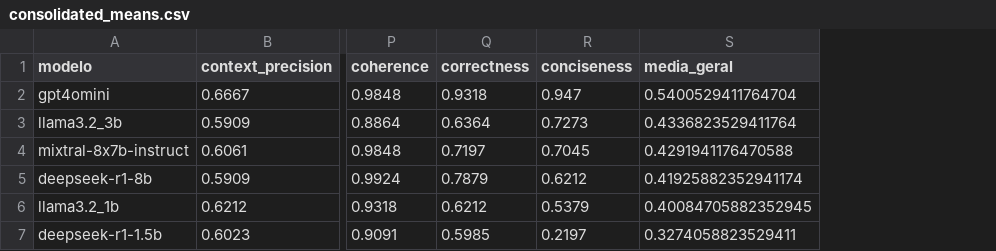
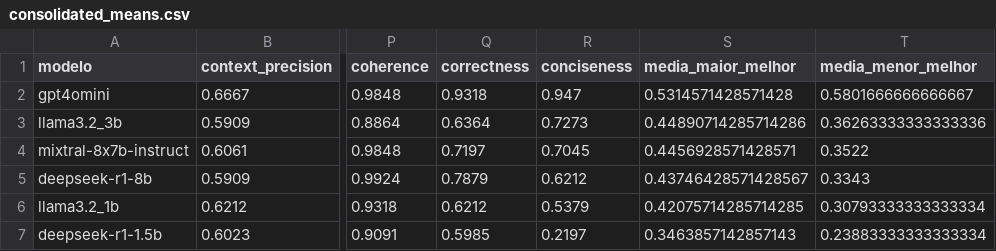
Before and after one commit to joaorura/rag_eval, a CSV file: consolidated_means.csv, drawn as a sheet; only a part is shown, gaps mark what is left out; removed rows and columns are numbered as before the commit, all else as after; the diff names each change by its address in the sheet, - before the commit and + after, or states it on an @@ line.

Commit message:
Corrige média de 17 métricas com sentidos opostos
A média geral somava métricas de sentidos opostos. As três métricas invertidas agora têm média própria, separada das 14 métricas em que maior é melhor.

Ultraworked with [Sisyphus](https://github.com/code-yeongyu/oh-my-openagent)

Co-authored-by: Sisyphus <clio-agent@sisyphuslabs.ai>

```diff
--- a/consolidated_means.csv
+++ b/consolidated_means.csv
-column S (media_geral), rows 2-7: 0.5400529411764704 | 0.4336823529411764 | 0.4291941176470588 | 0.41925882352941174 | 0.40084705882352945 | 0.3274058823529411
+column S (media_maior_melhor), rows 2-7: 0.5314571428571428 | 0.44890714285714286 | 0.4456928571428571 | 0.43746428571428567 | 0.42075714285714285 | 0.3463857142857143
+column T (media_menor_melhor), rows 2-7: 0.5801666666666667 | 0.36263333333333336 | 0.3522 | 0.3343 | 0.30793333333333334 | 0.23883333333333334
```
Also changed, not shown: 5 other files.
